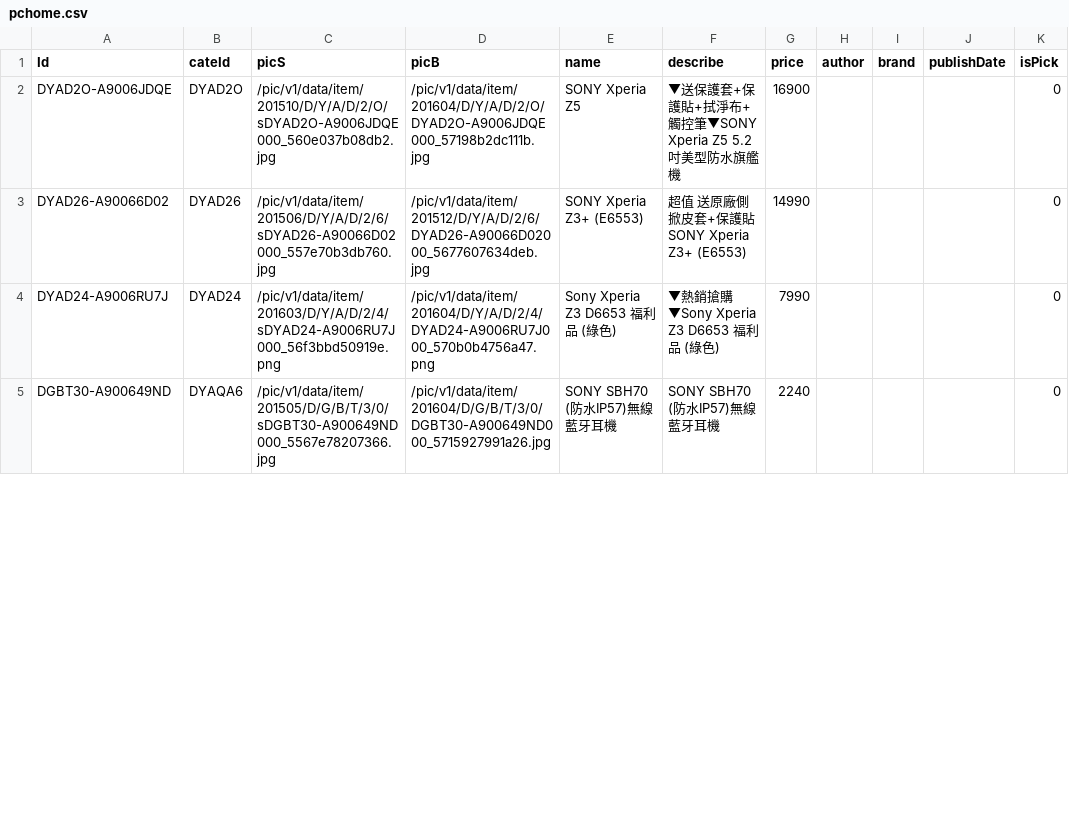
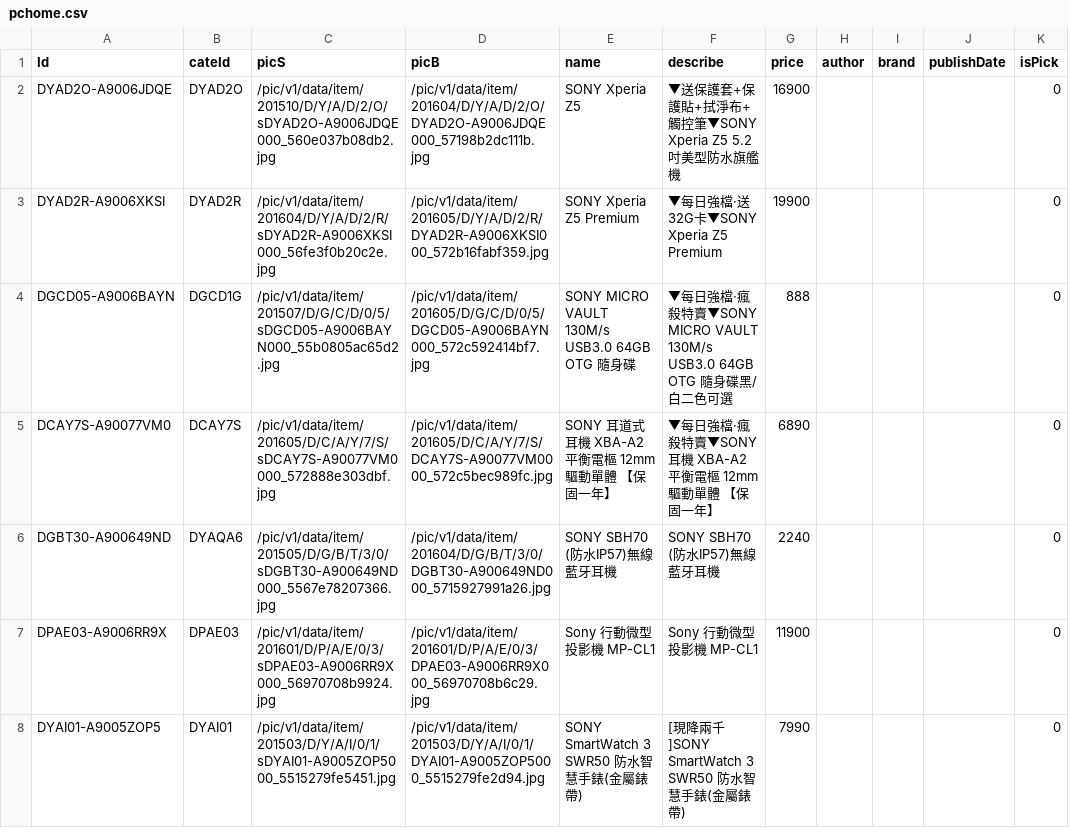
Before and after one commit to leoluyi/RCrawler101_201605_Week2, a CSV file: resources/data/pchome.csv, drawn as a sheet; only a part is shown; the diff covers the shown part only.

```diff
--- a/resources/data/pchome.csv
+++ b/resources/data/pchome.csv
@@ -2,4 +2,7 @@
 "DYAD2O-A9006JDQE","DYAD2O","/pic/v1/data/item/201510/D/Y/A/D/2/O/sDYAD2O-A9006JDQE000_560e037b08db2.jpg","/pic/v1/data/item/201604/D/Y/A/D/2/O/DYAD2O-A9006JDQE000_57198b2dc111b.jpg","SONY Xperia Z5","▼送保護套+保護貼+拭淨布+觸控筆▼SONY Xperia Z5 5.2吋美型防水旗艦機",16900,"","","",0
-"DYAD26-A90066D02","DYAD26","/pic/v1/data/item/201506/D/Y/A/D/2/6/sDYAD26-A90066D02000_557e70b3db760.jpg","/pic/v1/data/item/201512/D/Y/A/D/2/6/DYAD26-A90066D02000_5677607634deb.jpg","SONY Xperia Z3+ (E6553)"," 超值 送原廠側掀皮套+保護貼SONY Xperia Z3+ (E6553)",14990,"","","",0
-"DYAD24-A9006RU7J","DYAD24","/pic/v1/data/item/201603/D/Y/A/D/2/4/sDYAD24-A9006RU7J000_56f3bbd50919e.png","/pic/v1/data/item/201604/D/Y/A/D/2/4/DYAD24-A9006RU7J000_570b0b4756a47.png","Sony Xperia Z3 D6653 福利品 (綠色)","▼熱銷搶購▼Sony Xperia Z3 D6653 福利品 (綠色)",7990,"","","",0
+"DYAD2R-A9006XKSI","DYAD2R","/pic/v1/data/item/201604/D/Y/A/D/2/R/sDYAD2R-A9006XKSI000_56fe3f0b20c2e.jpg","/pic/v1/data/item/201605/D/Y/A/D/2/R/DYAD2R-A9006XKSI000_572b16fabf359.jpg","SONY Xperia Z5 Premium","▼每日強檔‧送32G卡▼SONY Xperia Z5 Premium",19900,"","","",0
+"DGCD05-A9006BAYN","DGCD1G","/pic/v1/data/item/201507/D/G/C/D/0/5/sDGCD05-A9006BAYN000_55b0805ac65d2.jpg","/pic/v1/data/item/201605/D/G/C/D/0/5/DGCD05-A9006BAYN000_572c592414bf7.jpg","SONY MICRO VAULT 130M/s USB3.0 64GB OTG 隨身碟","▼每日強檔‧瘋殺特賣▼SONY MICRO VAULT 130M/s USB3.0 64GB OTG 隨身碟黑/白二色可選",888,"","","",0
+"DCAY7S-A90077VM0","DCAY7S","/pic/v1/data/item/201605/D/C/A/Y/7/S/sDCAY7S-A90077VM0000_572888e303dbf.jpg","/pic/v1/data/item/201605/D/C/A/Y/7/S/DCAY7S-A90077VM0000_572c5bec989fc.jpg","SONY 耳道式耳機 XBA-A2 平衡電樞 12mm驅動單體 【保固一年】","▼每日強檔‧瘋殺特賣▼SONY 耳機 XBA-A2 平衡電樞 12mm驅動單體 【保固一年】",6890,"","","",0
 "DGBT30-A900649ND","DYAQA6","/pic/v1/data/item/201505/D/G/B/T/3/0/sDGBT30-A900649ND000_5567e78207366.jpg","/pic/v1/data/item/201604/D/G/B/T/3/0/DGBT30-A900649ND000_5715927991a26.jpg","SONY SBH70 (防水IP57)無線藍牙耳機","SONY SBH70 (防水IP57)無線藍牙耳機",2240,"","","",0
+"DPAE03-A9006RR9X","DPAE03","/pic/v1/data/item/201601/D/P/A/E/0/3/sDPAE03-A9006RR9X000_56970708b9924.jpg","/pic/v1/data/item/201601/D/P/A/E/0/3/DPAE03-A9006RR9X000_56970708b6c29.jpg","Sony 行動微型投影機 MP-CL1","Sony 行動微型投影機 MP-CL1",11900,"","","",0
+"DYAI01-A9005ZOP5","DYAI01","/pic/v1/data/item/201503/D/Y/A/I/0/1/sDYAI01-A9005ZOP5000_5515279fe5451.jpg","/pic/v1/data/item/201503/D/Y/A/I/0/1/DYAI01-A9005ZOP5000_5515279fe2d94.jpg","SONY SmartWatch 3 SWR50 防水智慧手錶(金屬錶帶) ","[現降兩千]SONY SmartWatch 3 SWR50 防水智慧手錶(金屬錶帶)",7990,"","","",0
```
Also changed, not shown: 5 added rows, 7 removed rows, 4 moved rows and 7 edited cells elsewhere in this file, 1 other file.
